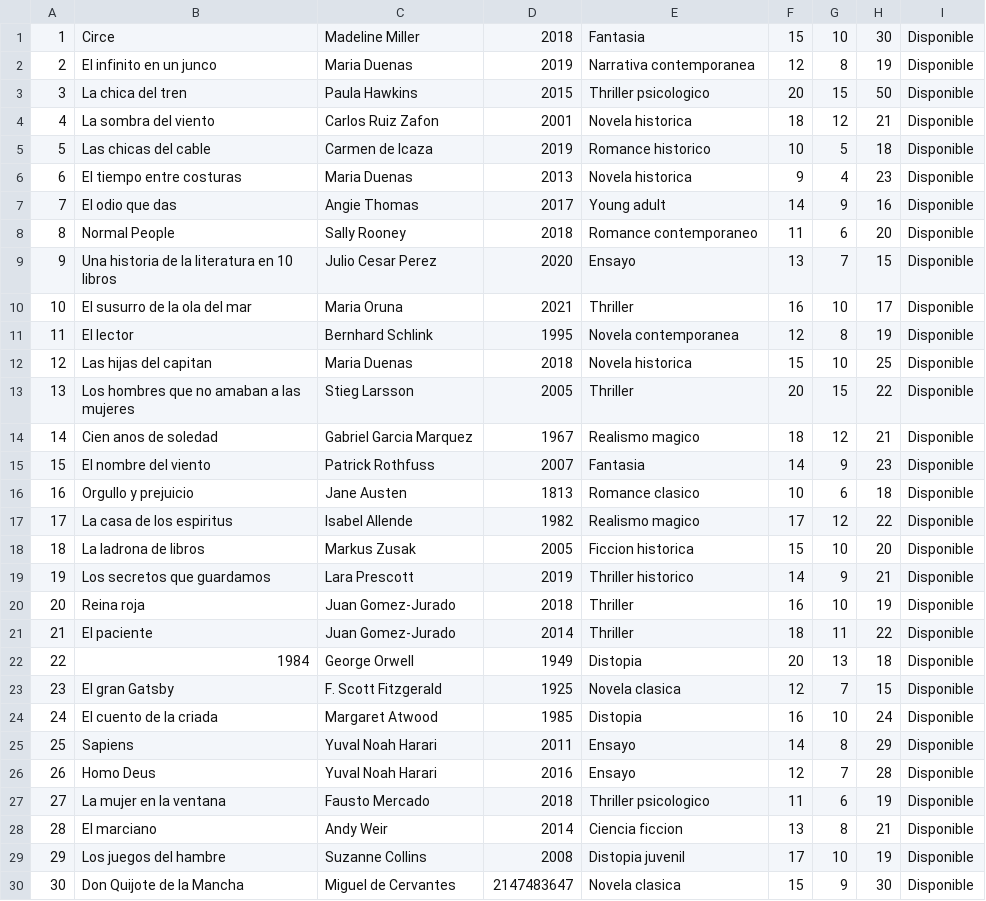
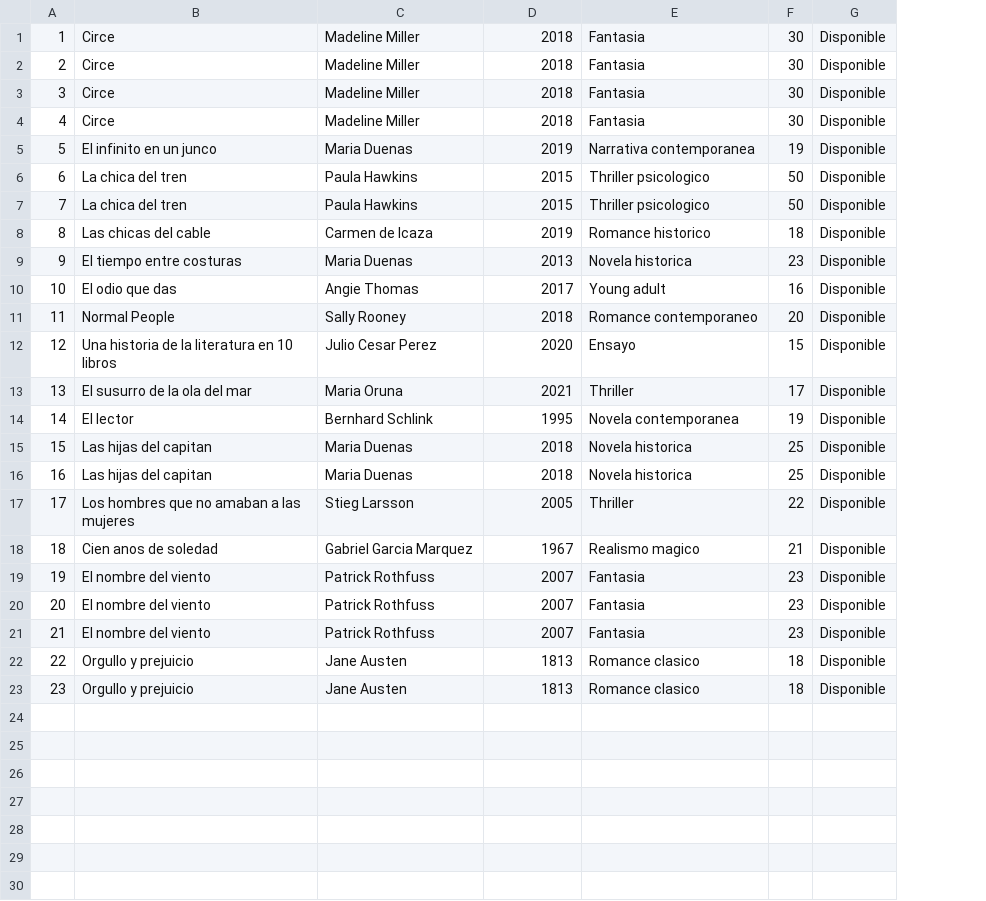
Before and after one commit to andremelzc/libreria_ghibli, a CSV file: output/Libros.csv, drawn as a sheet; removed rows and columns are numbered as before the commit, all else as after; the diff names each change by its address in the sheet, - before the commit and + after, or states it on an @@ line.

```diff
--- a/output/Libros.csv
+++ b/output/Libros.csv
-column F, rows 1-3: 15 | 12 | 20; rows 5-16: 10 | 9 | 14 | 11 | 13 | 16 | 12 | 15 | 20 | 18 | 14 | 10
-column G, rows 1-3: 10 | 8 | 15; rows 5-16: 5 | 4 | 9 | 6 | 7 | 10 | 8 | 10 | 15 | 12 | 9 | 6
+row 1: 1 | Circe | Madeline Miller | 2018 | Fantasia | 30 | Disponible
+row 2: 2 | Circe | Madeline Miller | 2018 | Fantasia | 30 | Disponible
+row 3: 3 | Circe | Madeline Miller | 2018 | Fantasia | 30 | Disponible
@@ column A renumbered between rows 4 and 22 @@
-row 4: 4 | La sombra del viento | Carlos Ruiz Zafon | 2001 | Novela historica | 18 | 12 | 21 | Disponible
+row 7: 7 | La chica del tren | Paula Hawkins | 2015 | Thriller psicologico | 50 | Disponible
+row 16: 16 | Las hijas del capitan | Maria Duenas | 2018 | Novela historica | 25 | Disponible
+row 20: 20 | El nombre del viento | Patrick Rothfuss | 2007 | Fantasia | 23 | Disponible
+row 21: 21 | El nombre del viento | Patrick Rothfuss | 2007 | Fantasia | 23 | Disponible
-row 17: 17 | La casa de los espiritus | Isabel Allende | 1982 | Realismo magico | 17 | 12 | 22 | Disponible
-row 18: 18 | La ladrona de libros | Markus Zusak | 2005 | Ficcion historica | 15 | 10 | 20 | Disponible
-row 19: 19 | Los secretos que guardamos | Lara Prescott | 2019 | Thriller historico | 14 | 9 | 21 | Disponible
-row 20: 20 | Reina roja | Juan Gomez-Jurado | 2018 | Thriller | 16 | 10 | 19 | Disponible
-row 21: 21 | El paciente | Juan Gomez-Jurado | 2014 | Thriller | 18 | 11 | 22 | Disponible
-row 22: 22 | 1984 | George Orwell | 1949 | Distopia | 20 | 13 | 18 | Disponible
-row 23: 23 | El gran Gatsby | F. Scott Fitzgerald | 1925 | Novela clasica | 12 | 7 | 15 | Disponible
-row 24: 24 | El cuento de la criada | Margaret Atwood | 1985 | Distopia | 16 | 10 | 24 | Disponible
-row 25: 25 | Sapiens | Yuval Noah Harari | 2011 | Ensayo | 14 | 8 | 29 | Disponible
-row 26: 26 | Homo Deus | Yuval Noah Harari | 2016 | Ensayo | 12 | 7 | 28 | Disponible
-row 27: 27 | La mujer en la ventana | Fausto Mercado | 2018 | Thriller psicologico | 11 | 6 | 19 | Disponible
-row 28: 28 | El marciano | Andy Weir | 2014 | Ciencia ficcion | 13 | 8 | 21 | Disponible
-row 29: 29 | Los juegos del hambre | Suzanne Collins | 2008 | Distopia juvenil | 17 | 10 | 19 | Disponible
-row 30: 30 | Don Quijote de la Mancha | Miguel de Cervantes | 2147483647 | Novela clasica | 15 | 9 | 30 | Disponible
+row 23: 23 | Orgullo y prejuicio | Jane Austen | 1813 | Romance clasico | 18 | Disponible
```
Also changed, not shown: 7 other files.
